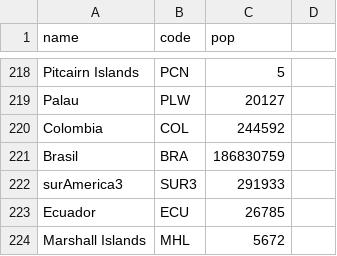
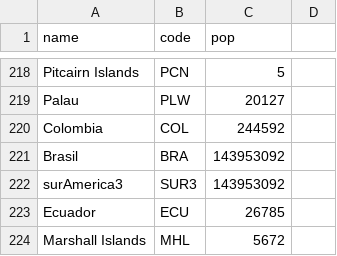
Before and after one commit to Godzilla039/MiPrimeGit, a CSV file: sexoo.csv, drawn as a sheet; only a part is shown, gaps mark what is left out.

Commit message:
Update sexoo.csv

```diff
--- a/sexoo.csv
+++ b/sexoo.csv
@@ -220,4 +220,4 @@ Palau,PLW,20127
 Colombia,COL,244592
-Brasil,BRA,186830759
-surAmerica3,SUR3,291933
+Brasil,BRA,143953092
+surAmerica3,SUR3,143953092
 Ecuador,ECU,26785
```
